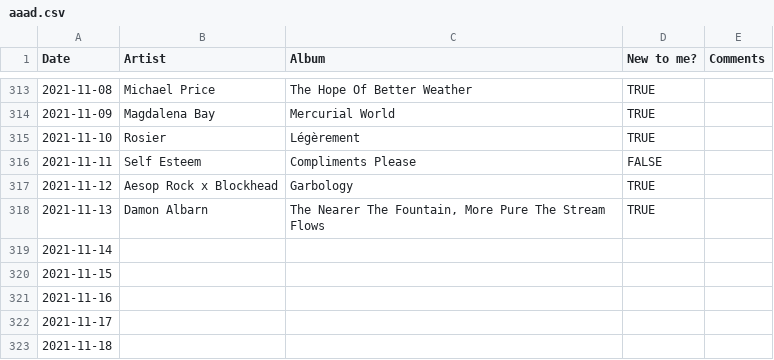
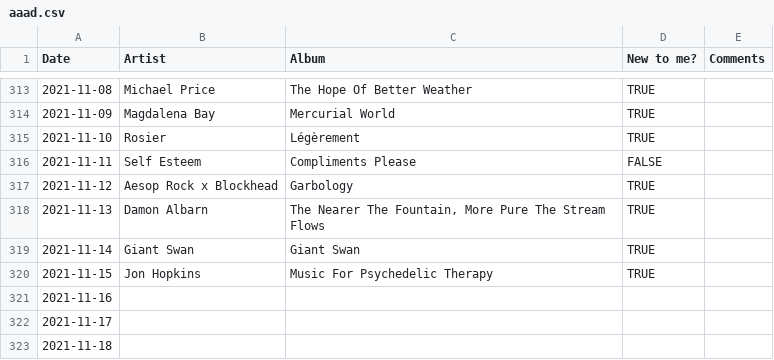
Before and after one commit to gilesdring/an-album-a-day, a CSV file: data/aaad.csv, drawn as a sheet; only a part is shown, gaps mark what is left out.

Commit message:
Flat: latest data (2021-11-16T01:06:08.978Z) {   "date": "2021-11-16T01:06:08.978Z",   "files": [     {       "name": "data/aaad.csv",       "deltaBytes": 68,       "source": "https://docs.google.com/spreadsheets/d/e/2PACX-1vTwWBoEAZTvoqqZ0IdLT4Dc0w47_6QQUJTqfdiIdn1UQ2f6azCTLpiYgbXL7FqhCwYczov2_lydYcqK/pub?gid=0&single=true&output=csv"     },     {       "name": "data/aaad.json",       "deltaBytes": 276,       "source": "https://docs.google.com/spreadsheets/d/e/2PACX-1vTwWBoEAZTvoqqZ0IdLT4Dc0w47_6QQUJTqfdiIdn1UQ2f6azCTLpiYgbXL7FqhCwYczov2_lydYcqK/pub?gid=0&single=true&output=csv"     }   ] }

```diff
--- a/data/aaad.csv
+++ b/data/aaad.csv
@@ -318,4 +318,4 @@ Date,Artist,Album,New to me?,Comments
 2021-11-13,Damon Albarn,"The Nearer The Fountain, More Pure The Stream Flows",TRUE,
-2021-11-14,,,,
-2021-11-15,,,,
+2021-11-14,Giant Swan,Giant Swan,TRUE,
+2021-11-15,Jon Hopkins,Music For Psychedelic Therapy,TRUE,
 2021-11-16,,,,
```
Also changed, not shown: 1 other file.
